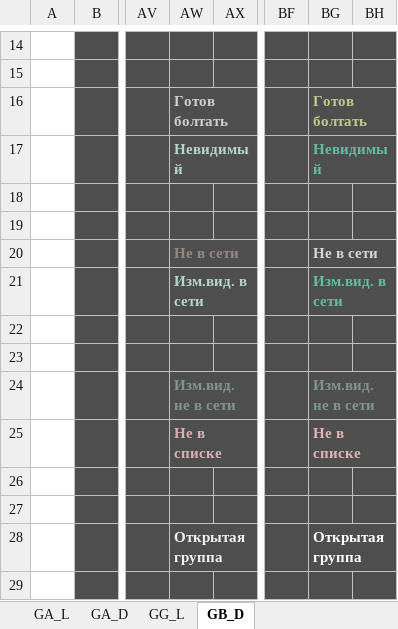
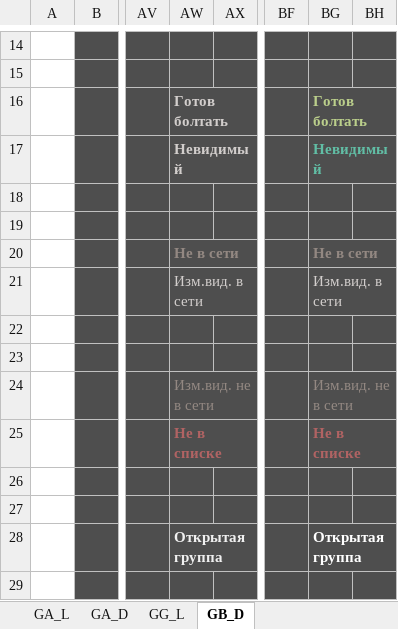
Before and after one commit to miranda-ng/HotCoffee, an Excel workbook: z_source/Colors.xlsx, sheet GB_D, drawn as a sheet; only a part is shown, gaps mark what is left out; values as stored, in another font and other column widths than the file's, no borders; the diff names each change by its address in the sheet, - before the commit and + after, or states it on an @@ line.

```diff
--- a/z_source/Colors.xlsx (sheet GB_D)
+++ b/z_source/Colors.xlsx (sheet GB_D)
-AW17 text colour: #B4D6CD
+AW17 text colour: #D2CECC
-BG20 text colour: #D6D6D6
+BG20 text colour: #938882
@@ AW21 bold: on → off, text colour: #B4D6CD → #D2CECC @@
@@ BG21 bold: on → off, text colour: #61BEA5 → #D2CECC @@
-AW24 bold: on
+AW24 bold: off
-BG24 bold: on
+BG24 bold: off
-AW25 text colour: #D8B1B4
+AW25 text colour: #B16363
-BG25 text colour: #E2B4B5
+BG25 text colour: #B16363
```
Also changed, not shown: 20 other files.
